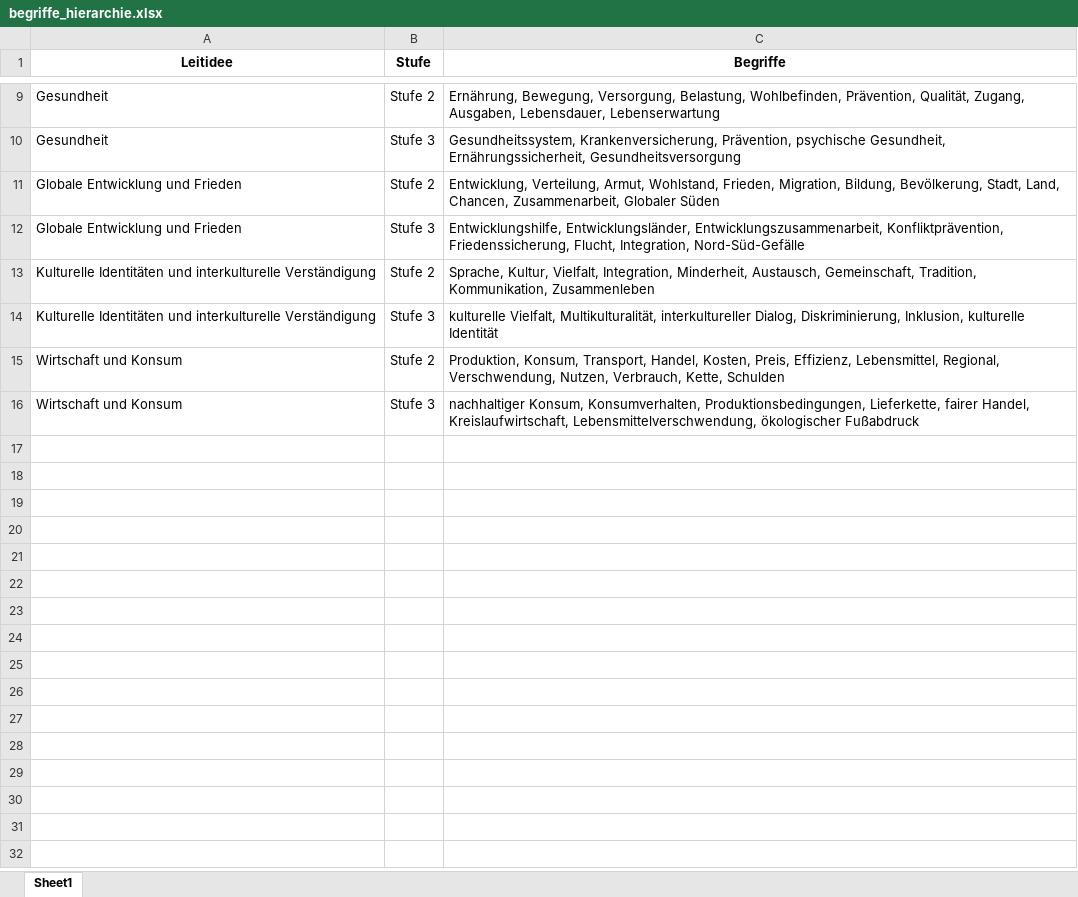
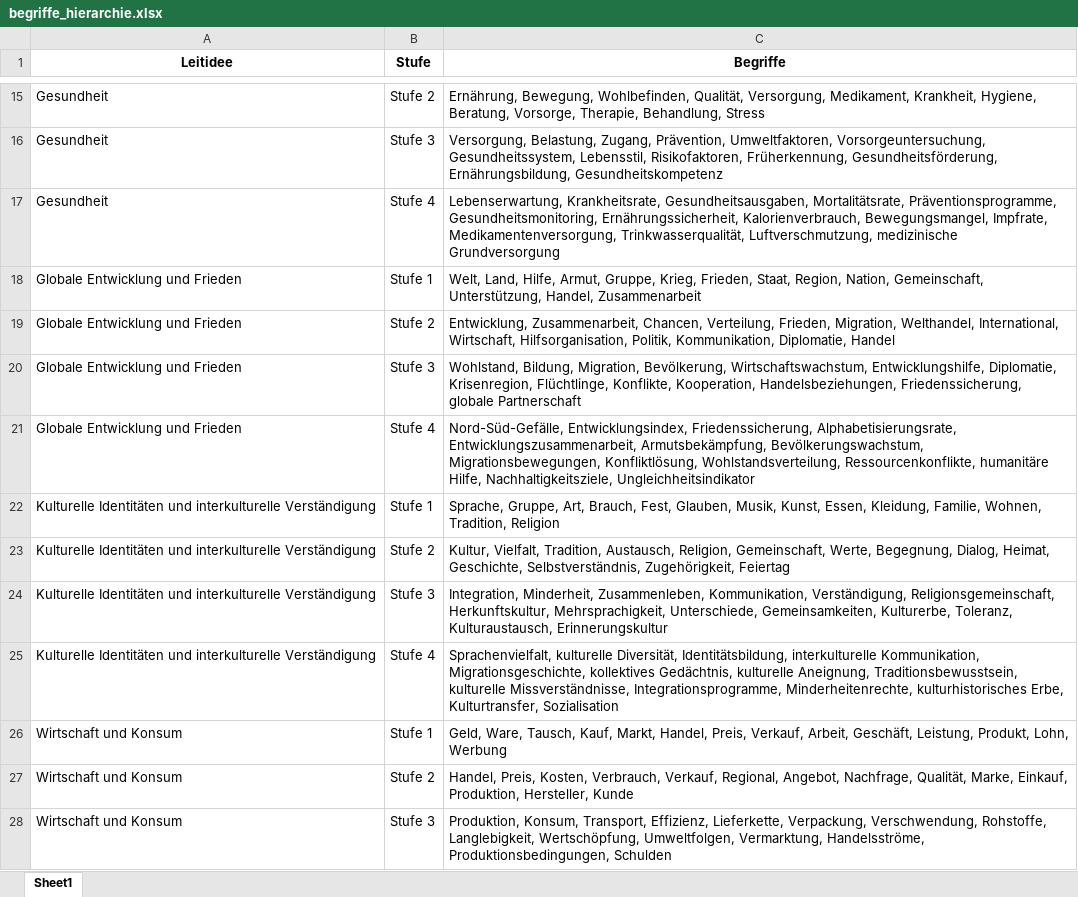
Before and after one commit to richard4231/richard4231.github.io, an Excel workbook: 25-11-pdf-Analyzer/begriffe_hierarchie.xlsx, sheet Sheet1, drawn as a sheet; only a part is shown, gaps mark what is left out; values as stored, in another font and other column widths than the file's, no borders; addresses are those after the commit; the diff covers the shown part only; the diff names each change by its address in the sheet, - before the commit and + after, or states it on an @@ line.

```diff
--- a/25-11-pdf-Analyzer/begriffe_hierarchie.xlsx (sheet Sheet1)
+++ b/25-11-pdf-Analyzer/begriffe_hierarchie.xlsx (sheet Sheet1)
-C15 (Begriffe): Ernährung, Bewegung, Versorgung, Belastung, Wohlbefinden, Prävention, Qualität, Zugang, Ausgaben, Lebensdauer, Lebenserwartung
+C15 (Begriffe): Ernährung, Bewegung, Wohlbefinden, Qualität, Versorgung, Medikament, Krankheit, Hygiene, Beratung, Vorsorge, Therapie, Behandlung, Stress
-C16 (Begriffe): Gesundheitssystem, Krankenversicherung, Prävention, psychische Gesundheit, Ernährungssicherheit, Gesundheitsversorgung
+C16 (Begriffe): Versorgung, Belastung, Zugang, Prävention, Umweltfaktoren, Vorsorgeuntersuchung, Gesundheitssystem, Lebensstil, Risikofaktoren, Früherkennung, Gesundheitsförderung, Ernährungsbildung, Gesundheitskompetenz
+row 17: Gesundheit | Stufe 4 | Lebenserwartung, Krankheitsrate, Gesundheitsausgaben, Mortalitätsrate, Präventionsprogramme, Gesundheitsmonitoring, Ernährungssicherheit, Kalorienverbrauch, Bewegungsmangel, Impfrate, Medikamentenversorgung, Trinkwasserqualität, Luftverschmutzung, medizinische Grundversorgung
+row 18: Globale Entwicklung und Frieden | Stufe 1 | Welt, Land, Hilfe, Armut, Gruppe, Krieg, Frieden, Staat, Region, Nation, Gemeinschaft, Unterstützung, Handel, Zusammenarbeit
-C19 (Begriffe): Entwicklung, Verteilung, Armut, Wohlstand, Frieden, Migration, Bildung, Bevölkerung, Stadt, Land, Chancen, Zusammenarbeit, Globaler Süden
+C19 (Begriffe): Entwicklung, Zusammenarbeit, Chancen, Verteilung, Frieden, Migration, Welthandel, International, Wirtschaft, Hilfsorganisation, Politik, Kommunikation, Diplomatie, Handel
-C20 (Begriffe): Entwicklungshilfe, Entwicklungsländer, Entwicklungszusammenarbeit, Konfliktprävention, Friedenssicherung, Flucht, Integration, Nord-Süd-Gefälle
+C20 (Begriffe): Wohlstand, Bildung, Migration, Bevölkerung, Wirtschaftswachstum, Entwicklungshilfe, Diplomatie, Krisenregion, Flüchtlinge, Konflikte, Kooperation, Handelsbeziehungen, Friedenssicherung, globale Partnerschaft
+row 21: Globale Entwicklung und Frieden | Stufe 4 | Nord-Süd-Gefälle, Entwicklungsindex, Friedenssicherung, Alphabetisierungsrate, Entwicklungszusammenarbeit, Armutsbekämpfung, Bevölkerungswachstum, Migrationsbewegungen, Konfliktlösung, Wohlstandsverteilung, Ressourcenkonflikte, humanitäre Hilfe, Nachhaltigkeitsziele, Ungleichheitsindikator
+row 22: Kulturelle Identitäten und interkulturelle Verständigung | Stufe 1 | Sprache, Gruppe, Art, Brauch, Fest, Glauben, Musik, Kunst, Essen, Kleidung, Familie, Wohnen, Tradition, Religion
-C23 (Begriffe): Sprache, Kultur, Vielfalt, Integration, Minderheit, Austausch, Gemeinschaft, Tradition, Kommunikation, Zusammenleben
+C23 (Begriffe): Kultur, Vielfalt, Tradition, Austausch, Religion, Gemeinschaft, Werte, Begegnung, Dialog, Heimat, Geschichte, Selbstverständnis, Zugehörigkeit, Feiertag
-C24 (Begriffe): kulturelle Vielfalt, Multikulturalität, interkultureller Dialog, Diskriminierung, Inklusion, kulturelle Identität
+C24 (Begriffe): Integration, Minderheit, Zusammenleben, Kommunikation, Verständigung, Religionsgemeinschaft, Herkunftskultur, Mehrsprachigkeit, Unterschiede, Gemeinsamkeiten, Kulturerbe, Toleranz, Kulturaustausch, Erinnerungskultur
+row 25: Kulturelle Identitäten und interkulturelle Verständigung | Stufe 4 | Sprachenvielfalt, kulturelle Diversität, Identitätsbildung, interkulturelle Kommunikation, Migrationsgeschichte, kollektives Gedächtnis, kulturelle Aneignung, Traditionsbewusstsein, kulturelle Missverständnisse, Integrationsprogramme, Minderheitenrechte, kulturhistorisches Erbe, Kulturtransfer, Sozialisation
+row 26: Wirtschaft und Konsum | Stufe 1 | Geld, Ware, Tausch, Kauf, Markt, Handel, Preis, Verkauf, Arbeit, Geschäft, Leistung, Produkt, Lohn, Werbung
-C27 (Begriffe): Produktion, Konsum, Transport, Handel, Kosten, Preis, Effizienz, Lebensmittel, Regional, Verschwendung, Nutzen, Verbrauch, Kette, Schulden
+C27 (Begriffe): Handel, Preis, Kosten, Verbrauch, Verkauf, Regional, Angebot, Nachfrage, Qualität, Marke, Einkauf, Produktion, Hersteller, Kunde
-C28 (Begriffe): nachhaltiger Konsum, Konsumverhalten, Produktionsbedingungen, Lieferkette, fairer Handel, Kreislaufwirtschaft, Lebensmittelverschwendung, ökologischer Fußabdruck
+C28 (Begriffe): Produktion, Konsum, Transport, Effizienz, Lieferkette, Verpackung, Verschwendung, Rohstoffe, Langlebigkeit, Wertschöpfung, Umweltfolgen, Vermarktung, Handelsströme, Produktionsbedingungen, Schulden
```
Also changed, not shown: 7 added rows and 7 edited cells elsewhere in this sheet, 4 other files.
